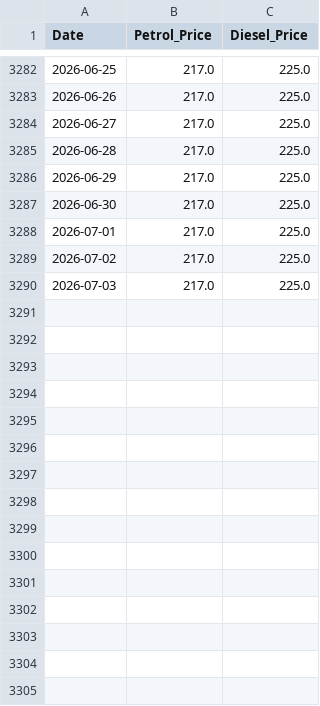
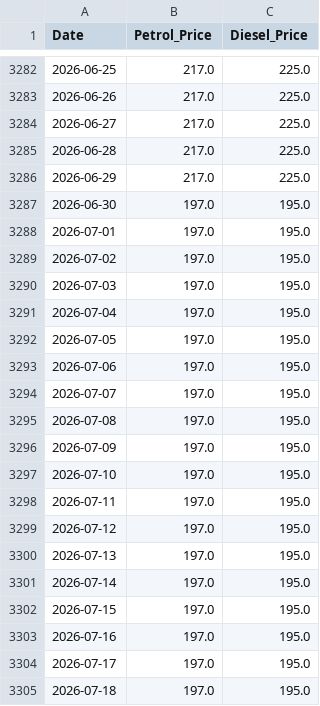
Before and after one commit to abhiluitel07/NOC-Data-Parser, a CSV file: petrol_and_diesel_prices_filled.csv, drawn as a sheet; only a part is shown, gaps mark what is left out; the diff covers the shown part only.

Commit message:
New entries in the csv file after the CSV file after the English_Nepali Date conflict

```diff
--- a/petrol_and_diesel_prices_filled.csv
+++ b/petrol_and_diesel_prices_filled.csv
@@ -3286,5 +3286,20 @@ Date,Petrol_Price,Diesel_Price
 2026-06-29,217.0,225.0
-2026-06-30,217.0,225.0
-2026-07-01,217.0,225.0
-2026-07-02,217.0,225.0
-2026-07-03,217.0,225.0
+2026-06-30,197.0,195.0
+2026-07-01,197.0,195.0
+2026-07-02,197.0,195.0
+2026-07-03,197.0,195.0
+2026-07-04,197.0,195.0
+2026-07-05,197.0,195.0
+2026-07-06,197.0,195.0
+2026-07-07,197.0,195.0
+2026-07-08,197.0,195.0
+2026-07-09,197.0,195.0
+2026-07-10,197.0,195.0
+2026-07-11,197.0,195.0
+2026-07-12,197.0,195.0
+2026-07-13,197.0,195.0
+2026-07-14,197.0,195.0
+2026-07-15,197.0,195.0
+2026-07-16,197.0,195.0
+2026-07-17,197.0,195.0
+2026-07-18,197.0,195.0
```
Also changed, not shown: 10 added rows elsewhere in this file.
